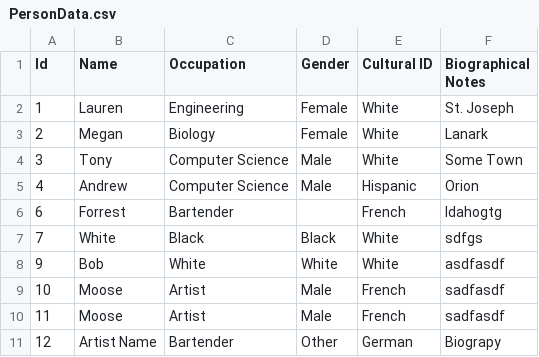
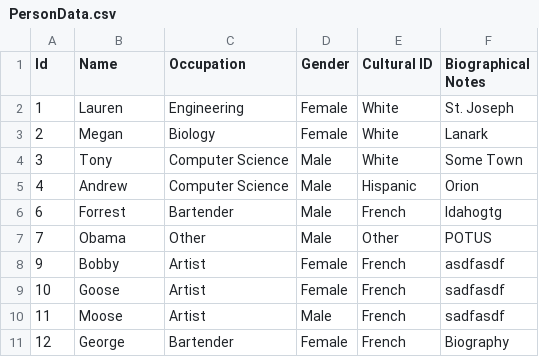
Before and after one commit to AugustanaCSC285Fall16/FlickerRepo, a CSV file: FlickerProject/DataFiles/PersonData.csv, drawn as a sheet.

```diff
--- a/FlickerProject/DataFiles/PersonData.csv
+++ b/FlickerProject/DataFiles/PersonData.csv
@@ -5,7 +5,7 @@
 "4","Andrew","Computer Science","Male","Hispanic","Orion"
-"6","Forrest","Bartender","","French","Idahogtg"
-"7","White","Black","Black","White","sdfgs"
-"9","Bob","White","White","White","asdfasdf"
-"10","Moose","Artist","Male","French","sadfasdf"
+"6","Forrest","Bartender","Male","French","Idahogtg"
+"7","Obama","Other","Male","Other","POTUS"
+"9","Bobby","Artist","Female","French","asdfasdf"
+"10","Goose","Artist","Female","French","sadfasdf"
 "11","Moose","Artist","Male","French","sadfasdf"
-"12","Artist Name","Bartender","Other","German","Biograpy"
+"12","George","Bartender","Female","French","Biography"
```
Also changed, not shown: FlickerProject/DataFiles/ConnectionData.csv, 6 other files.
